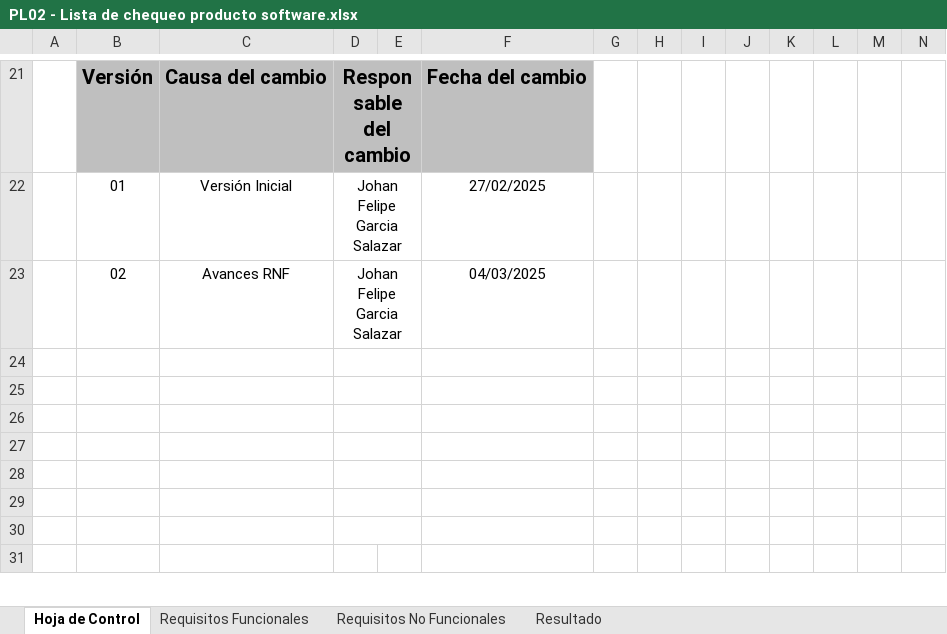
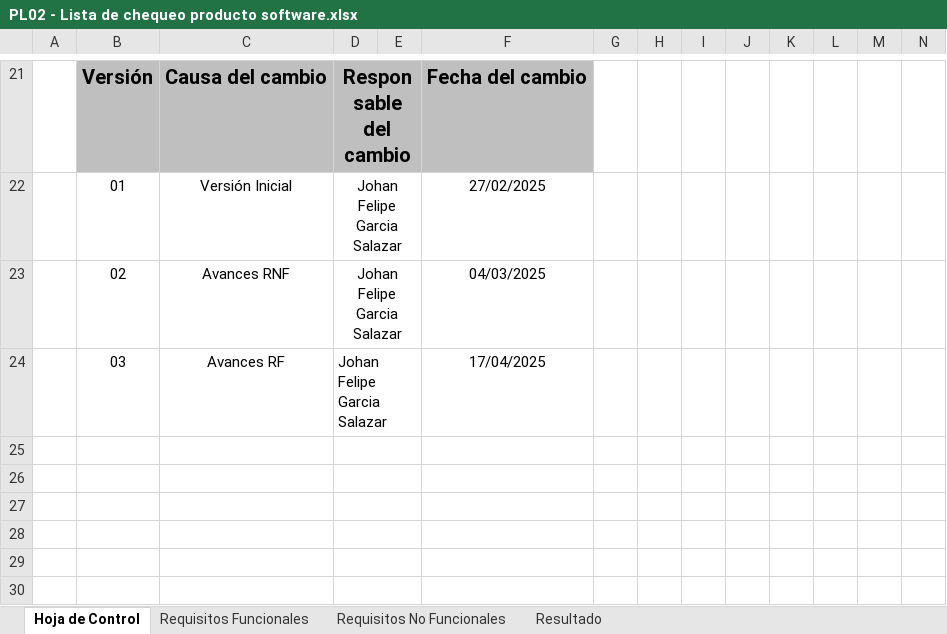
Before and after one commit to FGFERNAN/TaskMasterPro, an Excel workbook: docs/trim04/04_Modelo_de_Calidad/PL02 - Lista de chequeo producto software.xlsx, sheet Hoja de Control, drawn as a sheet; only a part is shown, gaps mark what is left out; the shorter side is filled out with more unchanged rows; values as stored, in another font and other column widths than the file's, no borders; charts and pictures not drawn; rows hold the shown columns only; the diff names each change by its address in the sheet, - before the commit and + after, or states it on an @@ line.

```diff
--- a/docs/trim04/04_Modelo_de_Calidad/PL02 - Lista de chequeo producto software.xlsx (sheet Hoja de Control)
+++ b/docs/trim04/04_Modelo_de_Calidad/PL02 - Lista de chequeo producto software.xlsx (sheet Hoja de Control)
-row 24: (empty)
+row 24:  | 03 | Avances RF | Johan Felipe Garcia Salazar |  | 17/04/2025
```
Also changed, not shown: sheet Requisitos Funcionales, sheet Resultado, 12 other files.
